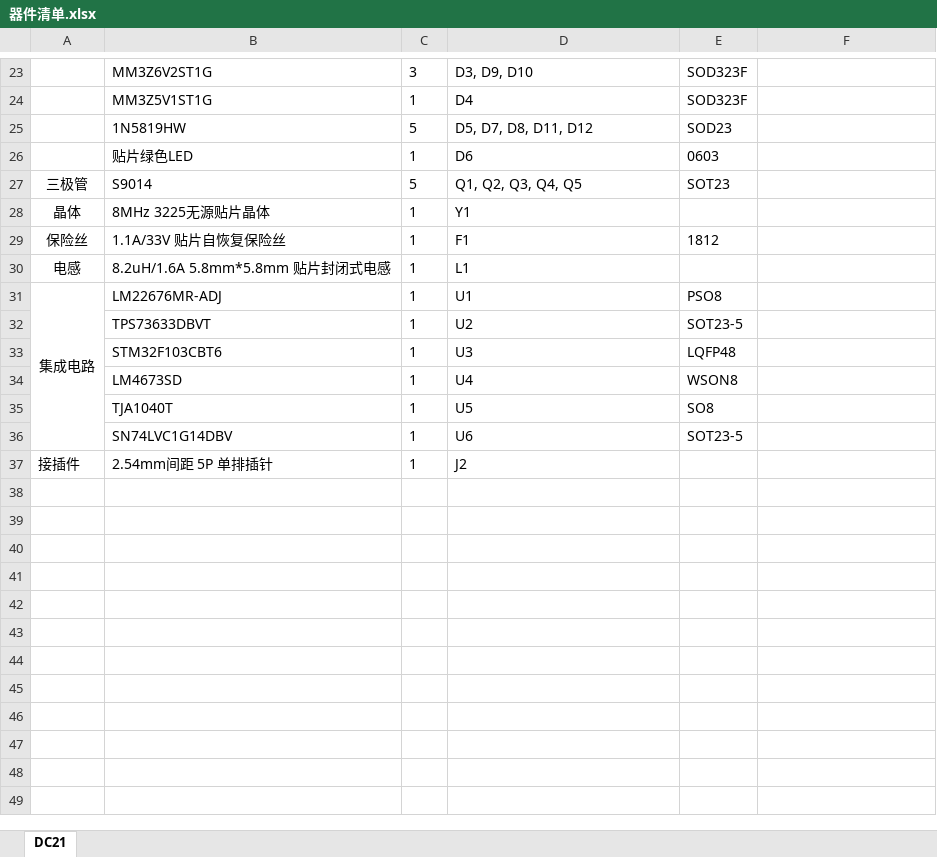
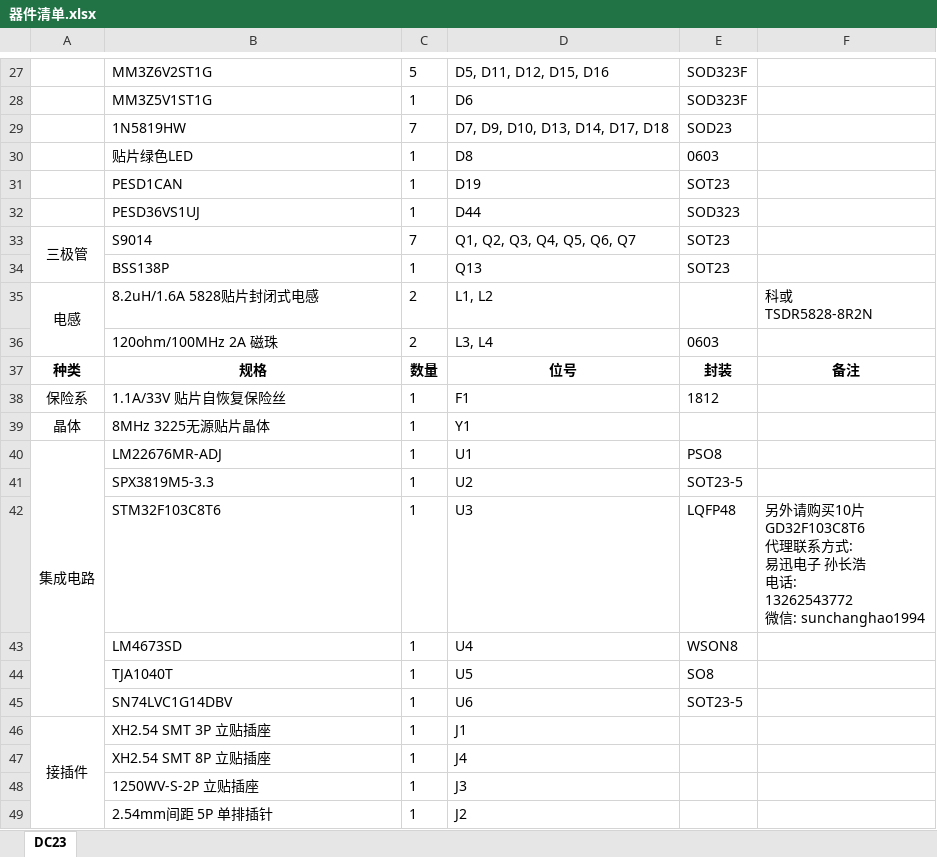
Before and after one commit to fasteryk/dc21_lswd_hardware, an Excel workbook: 器件清单.xlsx, sheet DC23, drawn as a sheet; only a part is shown, gaps mark what is left out; values as stored, in another font and other column widths than the file's, no borders; removed rows and columns are numbered as before the commit, all else as after; ↵ is a line break in a cell; the diff covers the shown part only; the diff names each change by its address in the sheet, - before the commit and + after, or states it on an @@ line.

```diff
--- a/器件清单.xlsx (sheet DC23)
+++ b/器件清单.xlsx (sheet DC23)
-sheet tab: DC21
+sheet tab: DC23
-C27: 3
+C27: 5
-D27: D3, D9, D10
+D27: D5, D11, D12, D15, D16
-D28: D4
+D28: D6
-C29: 5
+C29: 7
-D29: D5, D7, D8, D11, D12
+D29: D7, D9, D10, D13, D14, D17, D18
-D30: D6
+D30: D8
+row 31:  | PESD1CAN | 1 | D19 | SOT23
+row 32:  | PESD36VS1UJ | 1 | D44 | SOD323
+A33:A34 merged
-C33: 5
+C33: 7
-D33: Q1, Q2, Q3, Q4, Q5
+D33: Q1, Q2, Q3, Q4, Q5, Q6, Q7
+row 34:  | BSS138P | 1 | Q13 | SOT23
+row 35: 电感 | 8.2uH/1.6A 5828贴片封闭式电感 | 2 | L1, L2 |  | 科或 ↵ TSDR5828-8R2N
+row 36:  | 120ohm/100MHz 2A 磁珠 | 2 | L3, L4 | 0603
+row 37: 种类 | 规格 | 数量 | 位号 | 封装 | 备注
+row 38: 保险系 | 1.1A/33V 贴片自恢复保险丝 | 1 | F1 | 1812
-row 29: 保险丝 | 1.1A/33V 贴片自恢复保险丝 | 1 | F1 | 1812
-row 30: 电感 | 8.2uH/1.6A 5.8mm*5.8mm 贴片封闭式电感 | 1 | L1
-B41: TPS73633DBVT
+B41: SPX3819M5-3.3
-B42: STM32F103CBT6
+B42: STM32F103C8T6
-F42: (empty)
+F42: 另外请购买10片 ↵ GD32F103C8T6 ↵ 代理联系方式: ↵ 易迅电子 孙长浩 ↵ 电话: ↵ 13262543772 ↵ 微信: sunchanghao1994
+row 46: 接插件 | XH2.54 SMT 3P 立贴插座 | 1 | J1
+row 47:  | XH2.54 SMT 8P 立贴插座 | 1 | J4
+row 48:  | 1250WV-S-2P 立贴插座 | 1 | J3
-A49: 接插件
+A49: (empty)
```
Also changed, not shown: 6 added rows, 2 removed rows, 21 edited cells, cell formats and merged cells elsewhere in this sheet, 6 other files.
